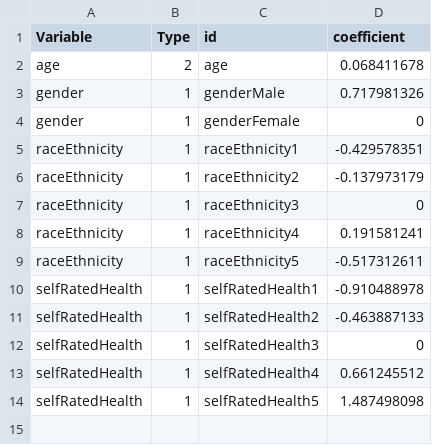
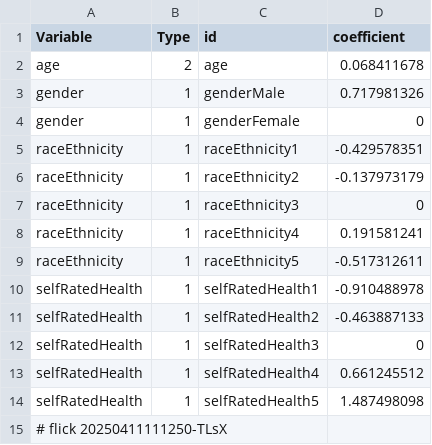
Before and after one commit to abikesa/gtpci-forum, a CSV file: kitabo/ensi/testbin/test2/assets/csv/model2.csv, drawn as a sheet.

Commit message:
kitabo/ensi/testbin/test2/assets/csv/model2.csv

```diff
--- a/kitabo/ensi/testbin/test2/assets/csv/model2.csv
+++ b/kitabo/ensi/testbin/test2/assets/csv/model2.csv
@@ -14 +14,2 @@ selfRatedHealth,1,selfRatedHealth4,0.661245512
 selfRatedHealth,1,selfRatedHealth5,1.487498098
+# flick 20250411111250-TLsX
```
